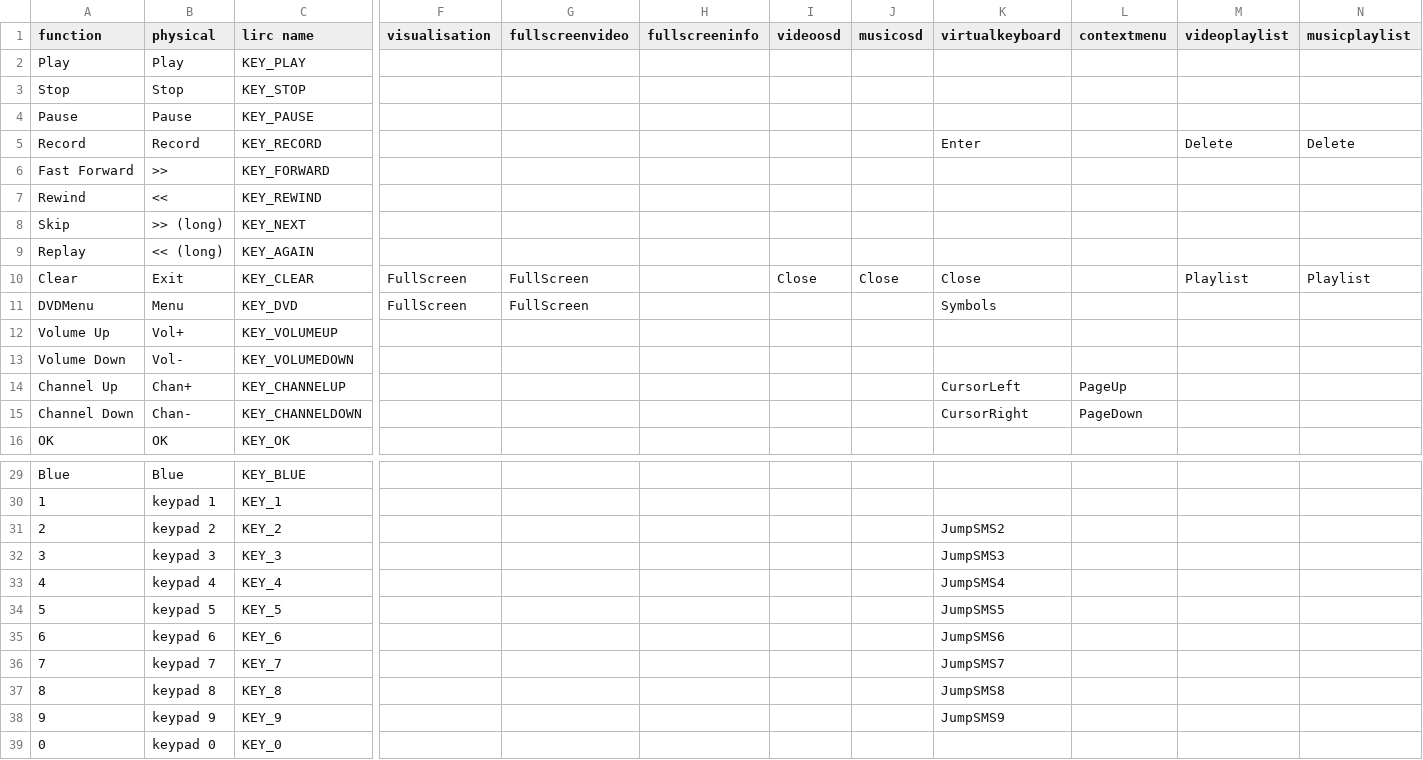
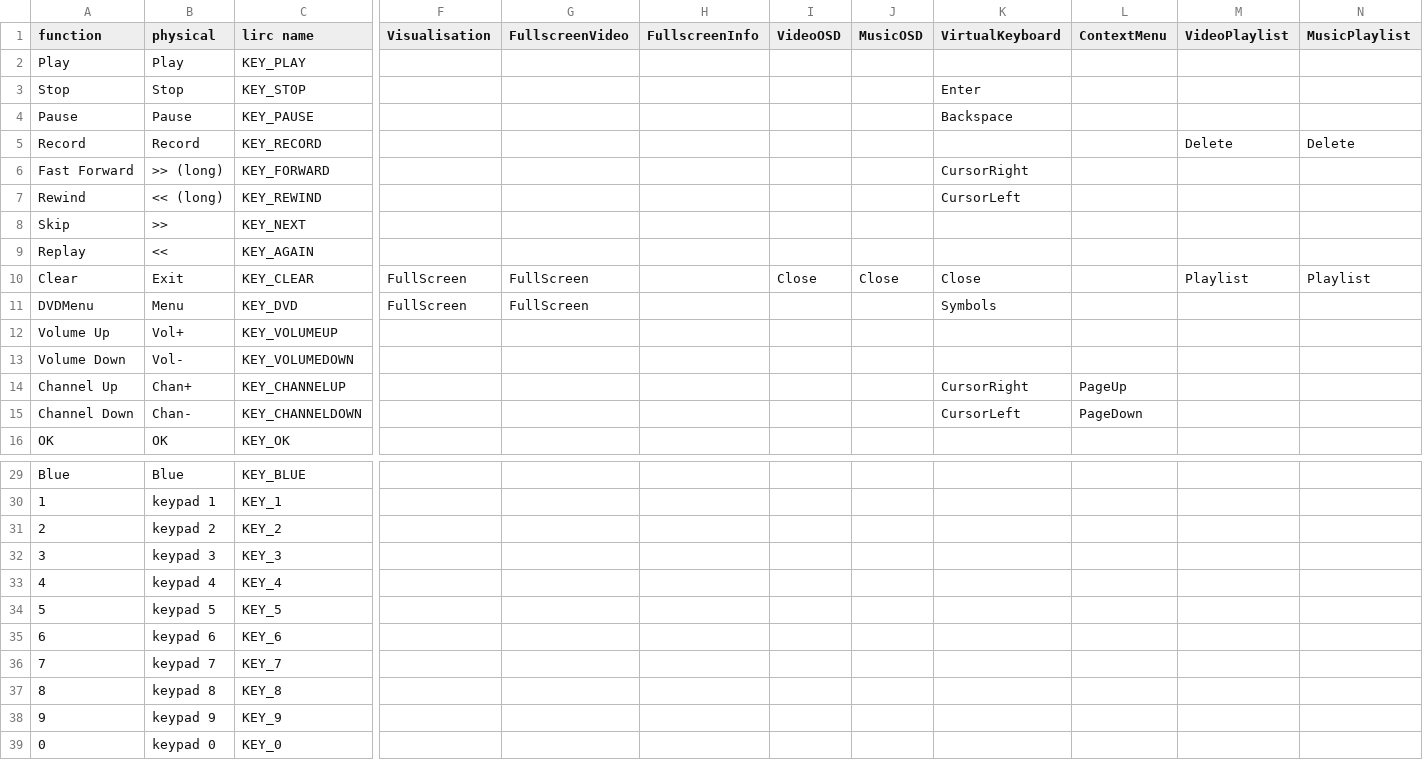
Before and after one commit to tctimmeh/kodi-keymap-builder, a CSV file: kodi-harmony-elite.csv, drawn as a sheet; only a part is shown, gaps mark what is left out; the diff covers the shown part only; the diff names each change by its address in the sheet, - before the commit and + after, or states it on an @@ line.

Commit message:
updated elite keymap

```diff
--- a/kodi-harmony-elite.csv
+++ b/kodi-harmony-elite.csv
-F1: visualisation
+F1: Visualisation
-G1: fullscreenvideo
+G1: FullscreenVideo
-H1: fullscreeninfo
+H1: FullscreenInfo
-I1: videoosd
+I1: VideoOSD
-J1: musicosd
+J1: MusicOSD
-K1: virtualkeyboard
+K1: VirtualKeyboard
-L1: contextmenu
+L1: ContextMenu
-M1: videoplaylist
+M1: VideoPlaylist
-N1: musicplaylist
+N1: MusicPlaylist
-K3 (VirtualKeyboard): (empty)
+K3 (VirtualKeyboard): Enter
-K4 (VirtualKeyboard): (empty)
+K4 (VirtualKeyboard): Backspace
-K5 (VirtualKeyboard): Enter
+K5 (VirtualKeyboard): (empty)
-B6 (physical): >>
+B6 (physical): >> (long)
-K6 (VirtualKeyboard): (empty)
+K6 (VirtualKeyboard): CursorRight
-B7 (physical): <<
+B7 (physical): << (long)
-K7 (VirtualKeyboard): (empty)
+K7 (VirtualKeyboard): CursorLeft
-B8 (physical): >> (long)
+B8 (physical): >>
-B9 (physical): << (long)
+B9 (physical): <<
-K14 (VirtualKeyboard): CursorLeft
+K14 (VirtualKeyboard): CursorRight
-K15 (VirtualKeyboard): CursorRight
+K15 (VirtualKeyboard): CursorLeft
-K31 (VirtualKeyboard): JumpSMS2
+K31 (VirtualKeyboard): (empty)
-K32 (VirtualKeyboard): JumpSMS3
+K32 (VirtualKeyboard): (empty)
-K33 (VirtualKeyboard): JumpSMS4
+K33 (VirtualKeyboard): (empty)
-K34 (VirtualKeyboard): JumpSMS5
+K34 (VirtualKeyboard): (empty)
-K35 (VirtualKeyboard): JumpSMS6
+K35 (VirtualKeyboard): (empty)
-K36 (VirtualKeyboard): JumpSMS7
+K36 (VirtualKeyboard): (empty)
-K37 (VirtualKeyboard): JumpSMS8
+K37 (VirtualKeyboard): (empty)
-K38 (VirtualKeyboard): JumpSMS9
+K38 (VirtualKeyboard): (empty)
```
Also changed, not shown: 4 edited cells elsewhere in this file.
